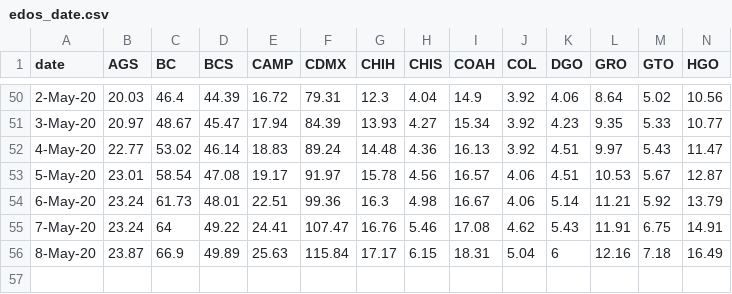
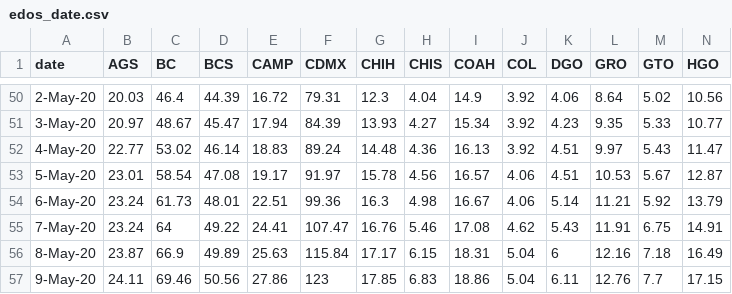
Before and after one commit to Mexicovid-19/mexicovid-19.app, a CSV file: api/data/region/edos_date.csv, drawn as a sheet; only a part is shown, gaps mark what is left out; rows hold the shown columns only; the diff names each change by its address in the sheet, - before the commit and + after, or states it on an @@ line.

```diff
--- a/api/data/region/edos_date.csv
+++ b/api/data/region/edos_date.csv
+row 57: 9-May-20 | 24.11 | 69.46 | 50.56 | 27.86 | 123 | 17.85 | 6.83 | 18.86 | 5.04 | 6.11 | 12.76 | 7.7 | 17.15
```
Also changed, not shown: api/data/home/decesos.csv, api/data/home/positivos.csv, 2 other files.
